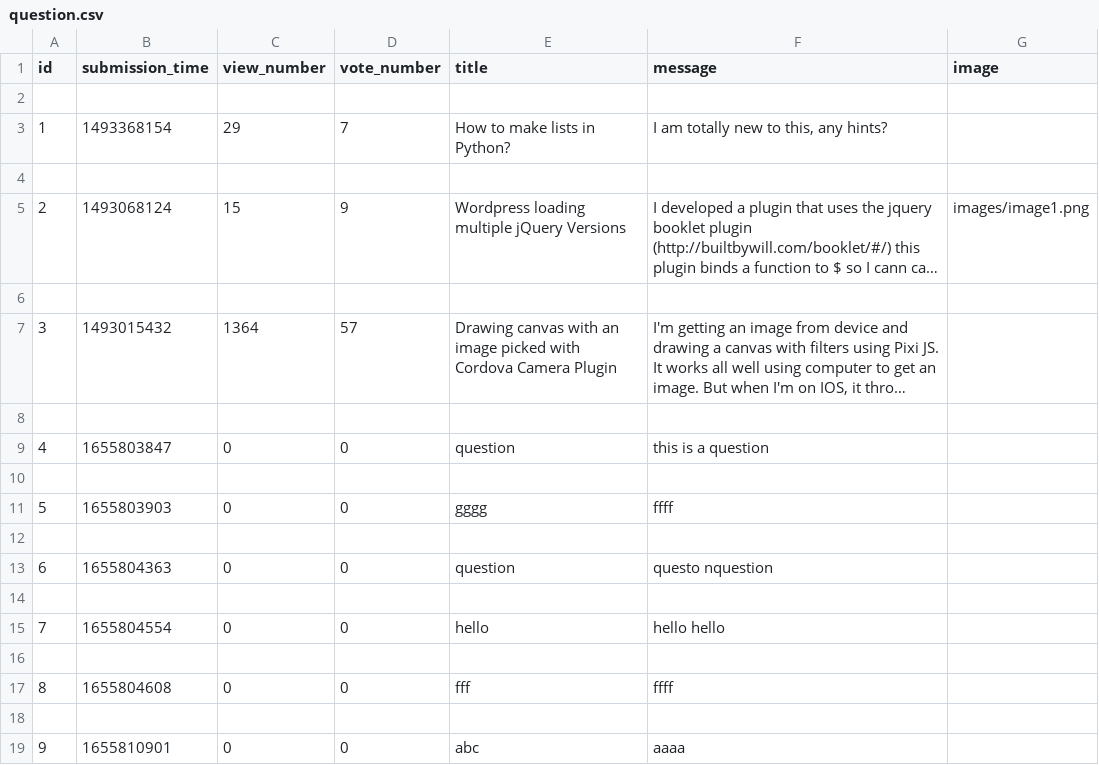
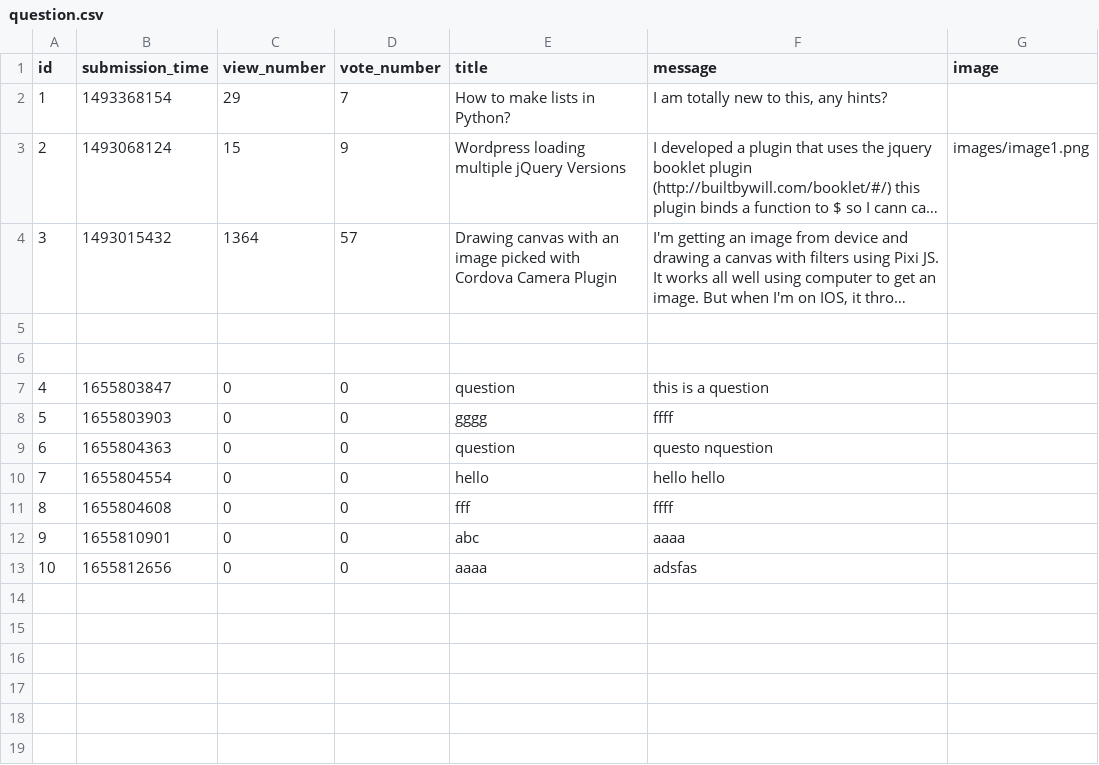
Before and after one commit to adanylkov/ask-mate, a CSV file: data/question.csv, drawn as a sheet; long unchanged cells end in …; removed rows and columns are numbered as before the commit, all else as after; the diff names each change by its address in the sheet, - before the commit and + after, or states it on an @@ line.

Commit message:
Revert "del question"
This reverts commit d0cbe3730f425058647816a90a399920de17497b.

```diff
--- a/data/question.csv
+++ b/data/question.csv
-row 2: (empty)
-row 4: (empty)
-row 6: (empty)
+row 6: (empty)
-row 10: (empty)
-row 12: (empty)
-row 14: (empty)
-row 16: (empty)
-row 18: (empty)
+row 13: 10 | 1655812656 | 0 | 0 | aaaa | adsfas
```
Also changed, not shown: 4 other files.
